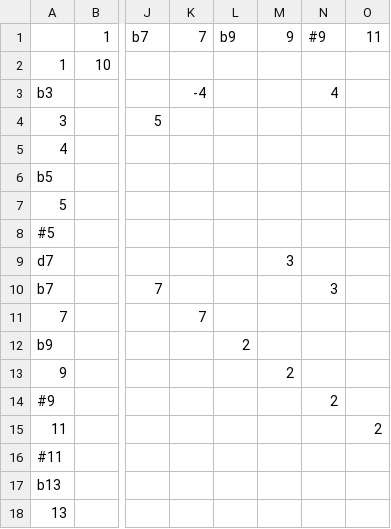
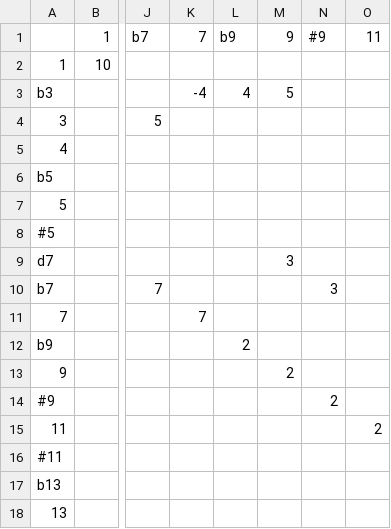
Before and after one commit to maxwellfairman/chord-analyzer-backend, a CSV file: score_matrix.csv, drawn as a sheet; only a part is shown, gaps mark what is left out; the diff names each change by its address in the sheet, - before the commit and + after, or states it on an @@ line.

Commit message:
Update score_matrix.csv

```diff
--- a/score_matrix.csv
+++ b/score_matrix.csv
-L3: (empty)
+L3: 4
-M3: (empty)
+M3: 5
-N3: 4
+N3: (empty)
```
